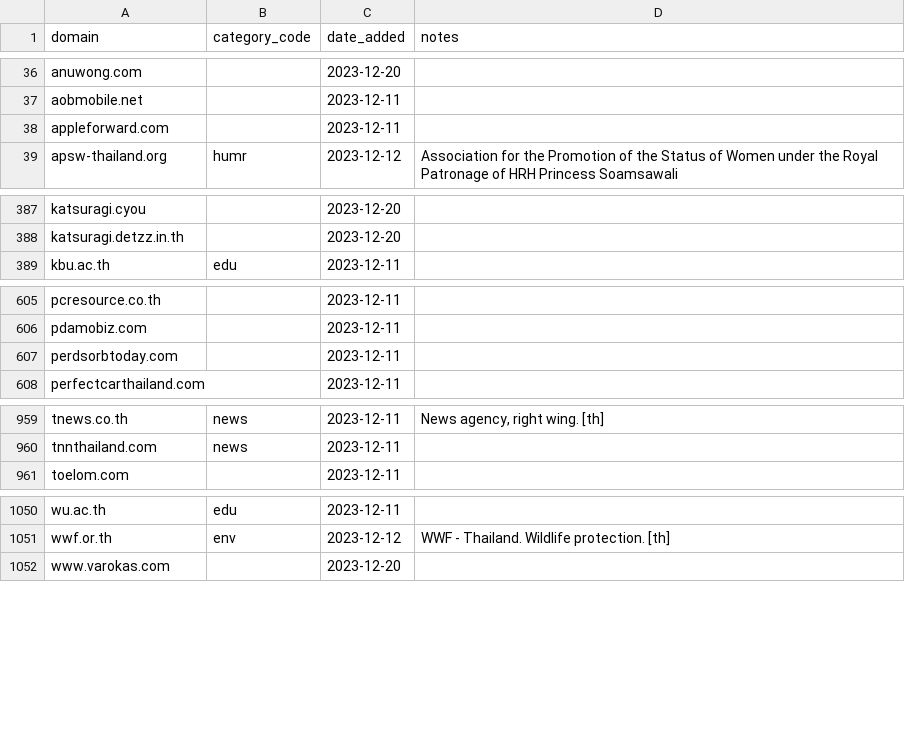
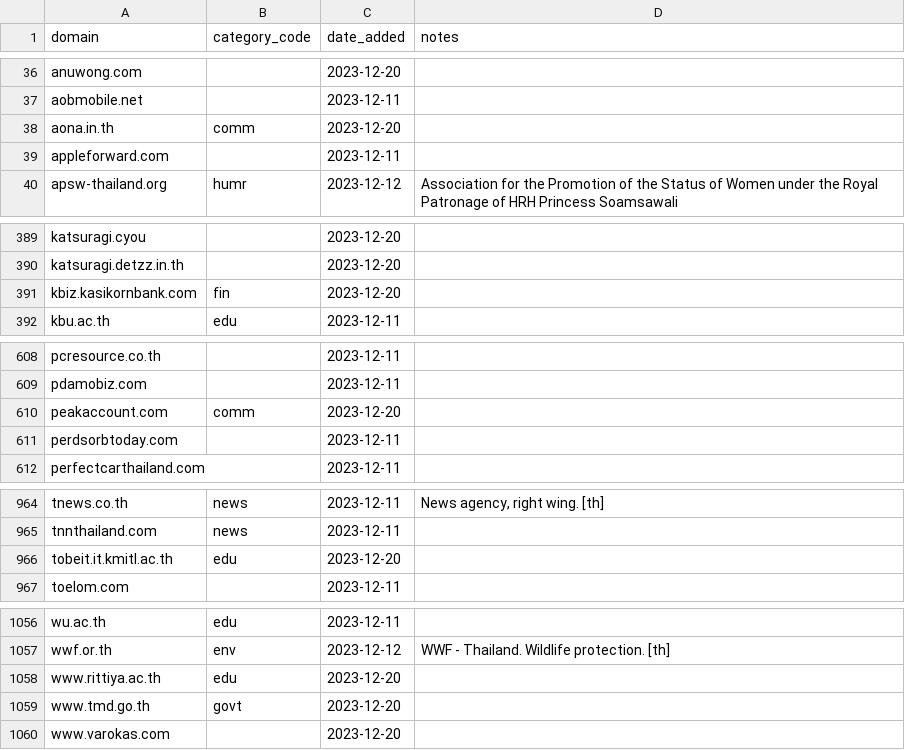
Before and after one commit to thangman22/thailand-web-landscape, a CSV file: auditDomains.csv, drawn as a sheet; only a part is shown, gaps mark what is left out; the diff covers the shown part only.

Commit message:
feat: add 8 domains

```diff
--- a/auditDomains.csv
+++ b/auditDomains.csv
@@ -37,2 +37,3 @@ anuwong.com,,2023-12-20,
 aobmobile.net,,2023-12-11,
+aona.in.th,comm,2023-12-20,
 appleforward.com,,2023-12-11,
@@ -388,2 +390,3 @@ katsuragi.cyou,,2023-12-20,
 katsuragi.detzz.in.th,,2023-12-20,
+kbiz.kasikornbank.com,fin,2023-12-20,
 kbu.ac.th,edu,2023-12-11,
@@ -606,2 +609,3 @@ pcresource.co.th,,2023-12-11,
 pdamobiz.com,,2023-12-11,
+peakaccount.com,comm,2023-12-20,
 perdsorbtoday.com,,2023-12-11,
@@ -960,2 +965,3 @@ tnews.co.th,news,2023-12-11,"News agency, right wing. [th]"
 tnnthailand.com,news,2023-12-11,
+tobeit.it.kmitl.ac.th,edu,2023-12-20,
 toelom.com,,2023-12-11,
@@ -1051,2 +1057,4 @@ wu.ac.th,edu,2023-12-11,
 wwf.or.th,env,2023-12-12,WWF - Thailand. Wildlife protection. [th]
+www.rittiya.ac.th,edu,2023-12-20,
+www.tmd.go.th,govt,2023-12-20,
 www.varokas.com,,2023-12-20,
```
Also changed, not shown: 2 added rows elsewhere in this file.
